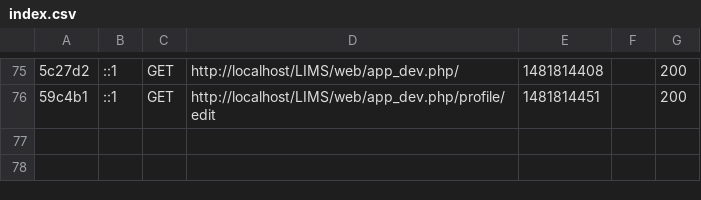
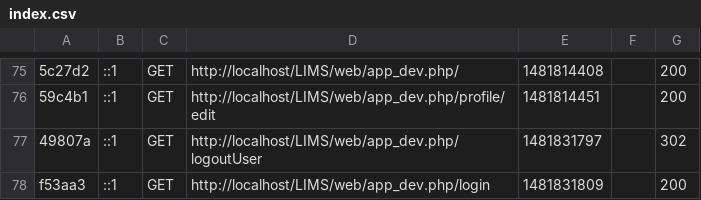
Before and after one commit to Hamiiid-contribuor/LimsManagem, a CSV file: var/cache/dev/profiler/index.csv, drawn as a sheet; only a part is shown, gaps mark what is left out; the diff names each change by its address in the sheet, - before the commit and + after, or states it on an @@ line.

```diff
--- a/var/cache/dev/profiler/index.csv
+++ b/var/cache/dev/profiler/index.csv
+row 77: 49807a | ::1 | GET | http://localhost/LIMS/web/app_dev.php/logoutUser | 1481831797 |  | 302
+row 78: f53aa3 | ::1 | GET | http://localhost/LIMS/web/app_dev.php/login | 1481831809 |  | 200
```
Also changed, not shown: 4 other files.
